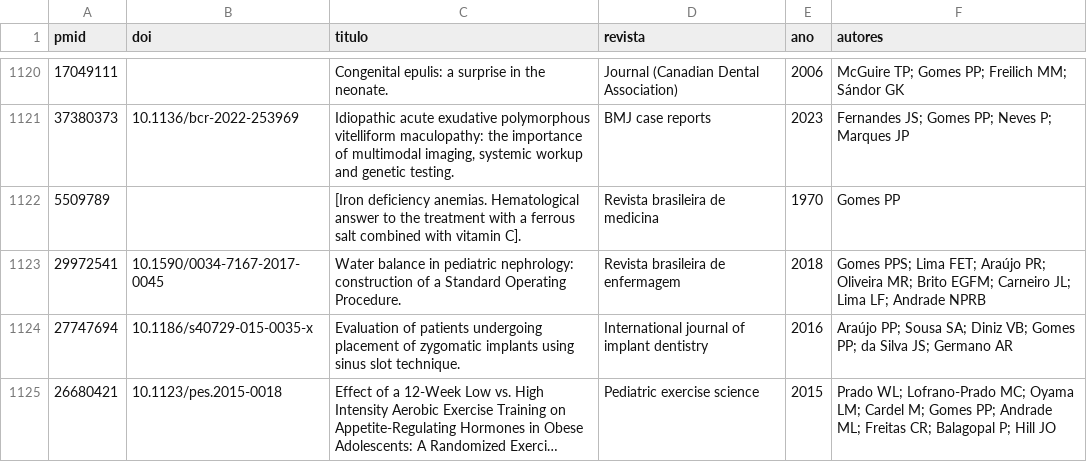
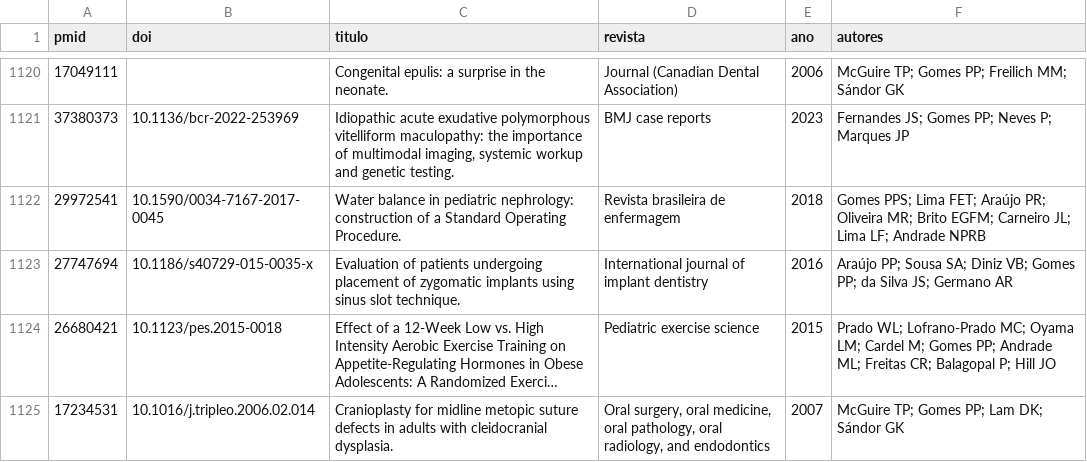
Before and after one commit to rdcar/OdontoPub, a CSV file: publicacoes.csv, drawn as a sheet; only a part is shown, gaps mark what is left out; the shorter side is filled out with more unchanged rows; long unchanged cells end in …; the diff names each change by its address in the sheet, - before the commit and + after, or states it on an @@ line.

Commit message:
remoção PMID 5509789
Remoção outlier prof Petrus PMID 5509789

```diff
--- a/publicacoes.csv
+++ b/publicacoes.csv
-row 1122: 5509789 |  | [Iron deficiency anemias. Hematological answer to the treatment with a ferrous salt combined with vitamin C]. | Revista brasileira de medicina | 1970 | Gomes PP
```
